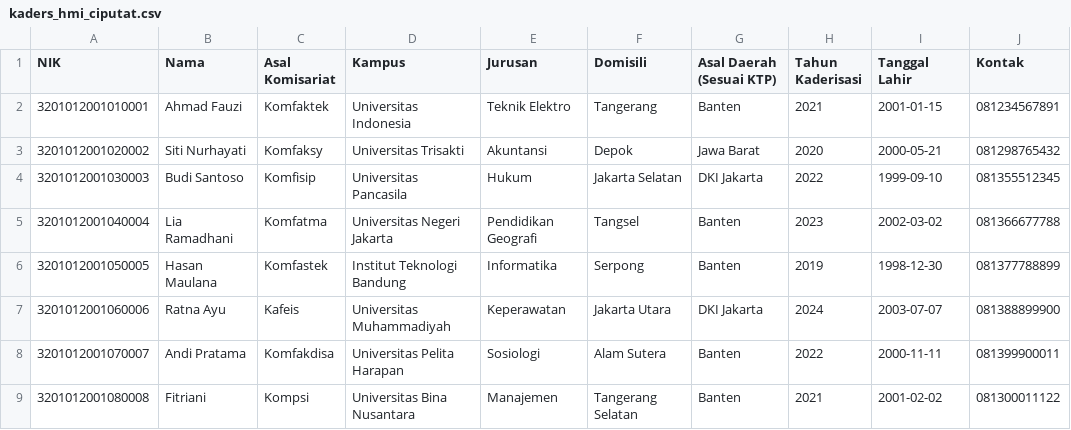
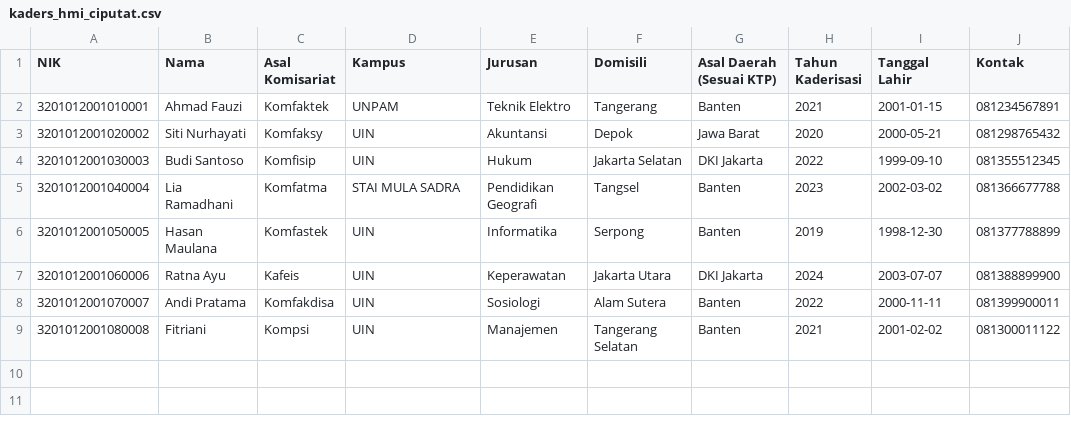
Before and after one commit to abdurrahmanharits/databasehmiciputat, a CSV file: data/kaders_hmi_ciputat.csv, drawn as a sheet; only a part is shown; the diff names each change by its address in the sheet, - before the commit and + after, or states it on an @@ line.

Commit message:
Enforce komisariat→kampus mapping; limit kampus choices; add upload validation + auto-fix

```diff
--- a/data/kaders_hmi_ciputat.csv
+++ b/data/kaders_hmi_ciputat.csv
-D2 (Kampus): Universitas Indonesia
+D2 (Kampus): UNPAM
-D3 (Kampus): Universitas Trisakti
+D3 (Kampus): UIN
-D4 (Kampus): Universitas Pancasila
+D4 (Kampus): UIN
-D5 (Kampus): Universitas Negeri Jakarta
+D5 (Kampus): STAI MULA SADRA
-D6 (Kampus): Institut Teknologi Bandung
+D6 (Kampus): UIN
-D7 (Kampus): Universitas Muhammadiyah
+D7 (Kampus): UIN
-D8 (Kampus): Universitas Pelita Harapan
+D8 (Kampus): UIN
-D9 (Kampus): Universitas Bina Nusantara
+D9 (Kampus): UIN
```
Also changed, not shown: 2 other files.
